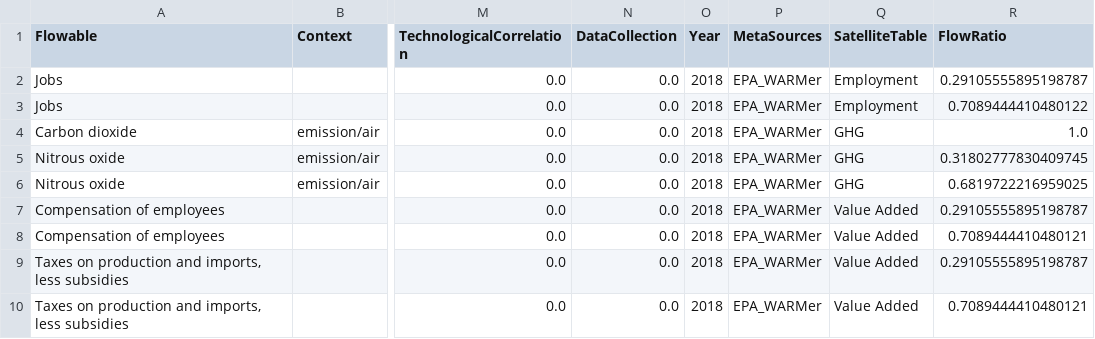
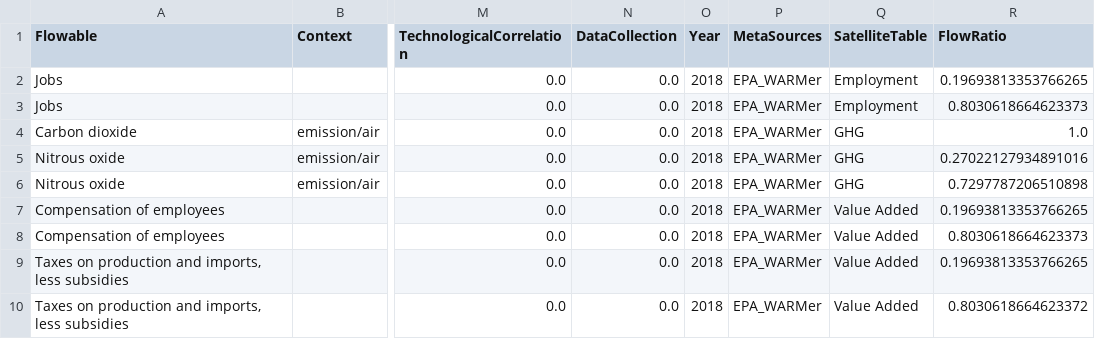
Before and after one commit to USEPA/HIO, a CSV file: useeior/Mixed_WARM_national_2018_Env_Ratios_562213.csv, drawn as a sheet; only a part is shown, gaps mark what is left out; the diff names each change by its address in the sheet, - before the commit and + after, or states it on an @@ line.

```diff
--- a/useeior/Mixed_WARM_national_2018_Env_Ratios_562213.csv
+++ b/useeior/Mixed_WARM_national_2018_Env_Ratios_562213.csv
-R2 (FlowRatio): 0.29105555895198787
+R2 (FlowRatio): 0.19693813353766265
-R3 (FlowRatio): 0.7089444410480122
+R3 (FlowRatio): 0.8030618664623373
-R5 (FlowRatio): 0.31802777830409745
+R5 (FlowRatio): 0.27022127934891016
-R6 (FlowRatio): 0.6819722216959025
+R6 (FlowRatio): 0.7297787206510898
-R7 (FlowRatio): 0.29105555895198787
+R7 (FlowRatio): 0.19693813353766265
-R8 (FlowRatio): 0.7089444410480121
+R8 (FlowRatio): 0.8030618664623373
-R9 (FlowRatio): 0.29105555895198787
+R9 (FlowRatio): 0.19693813353766265
-R10 (FlowRatio): 0.7089444410480121
+R10 (FlowRatio): 0.8030618664623372
```
Also changed, not shown: useeior/Mixed_WARM_national_2018_Env_Ratios_562212.csv, useeior/Mixed_WARM_national_2018_Env_Ratios_562219.csv, 1 other file.
